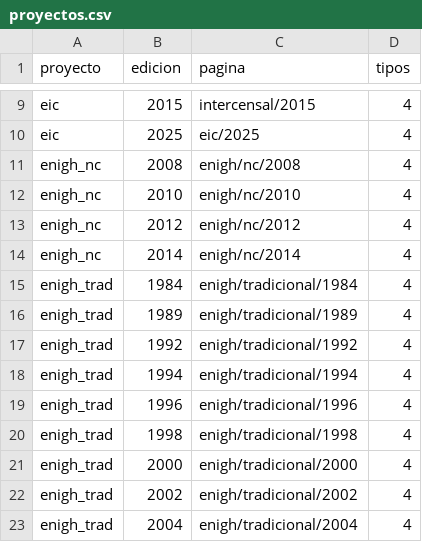
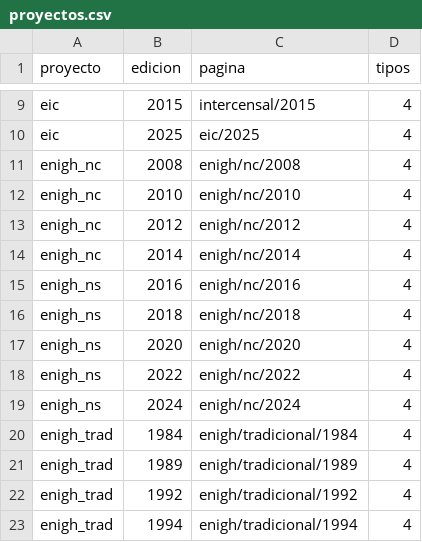
Before and after one commit to crenteriam/importinegi, a CSV file: data-raw/proyectos.csv, drawn as a sheet; only a part is shown, gaps mark what is left out; the shorter side is filled out with more unchanged rows.

```diff
--- a/data-raw/proyectos.csv
+++ b/data-raw/proyectos.csv
@@ -14,2 +14,7 @@ enigh_nc,2012,enigh/nc/2012,4
 enigh_nc,2014,enigh/nc/2014,4
+enigh_ns,2016,enigh/nc/2016,4
+enigh_ns,2018,enigh/nc/2018,4
+enigh_ns,2020,enigh/nc/2020,4
+enigh_ns,2022,enigh/nc/2022,4
+enigh_ns,2024,enigh/nc/2024,4
 enigh_trad,1984,enigh/tradicional/1984,4
```
